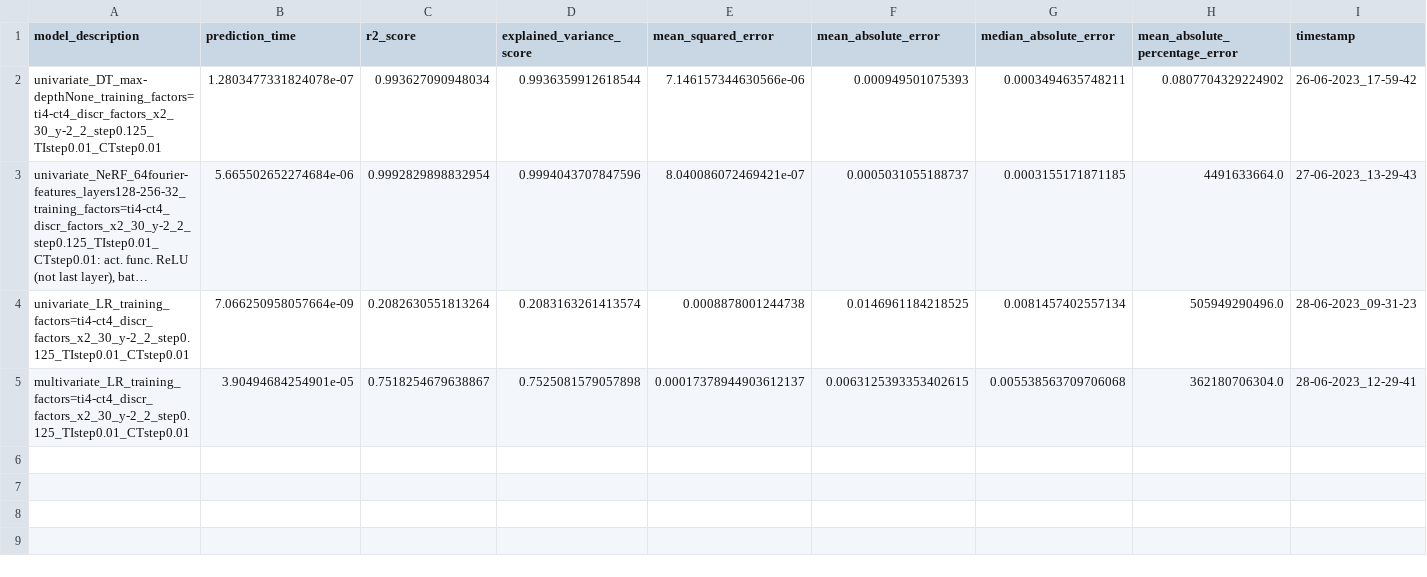
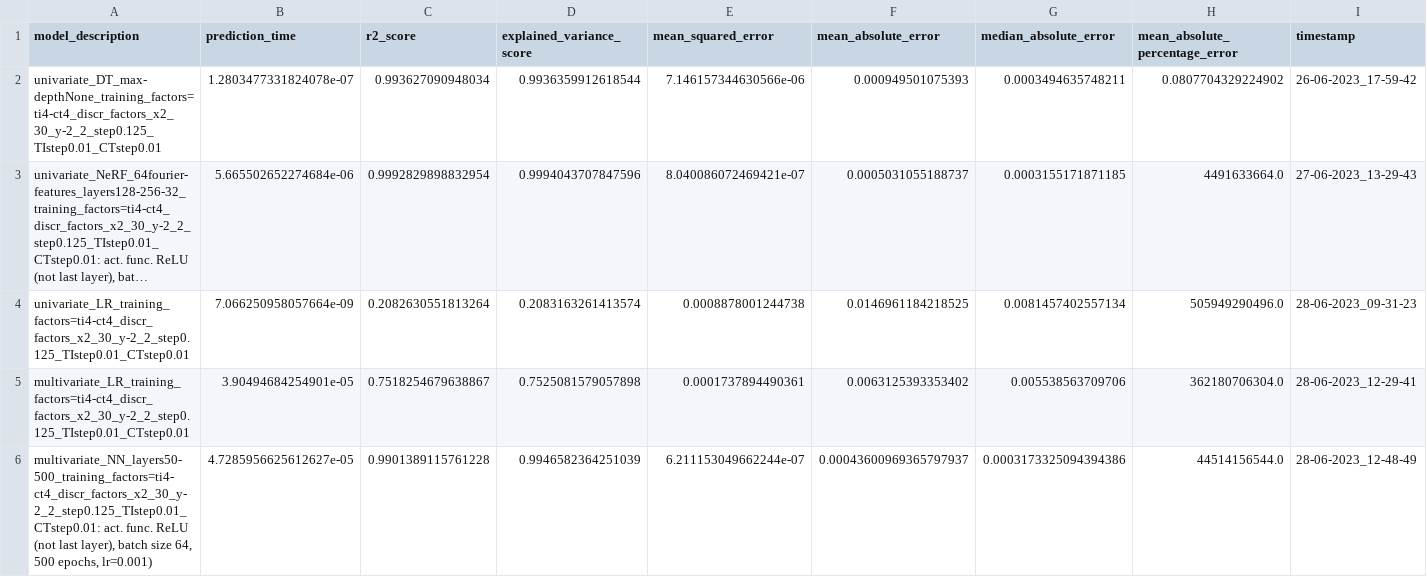
Before and after one commit to NiccoloMorabito/Ainslie-surrogate, a CSV file: results.csv, drawn as a sheet; long unchanged cells end in ….

Commit message:
Results with interpolation on multivariate LR (training reduction factors=4)

```diff
--- a/results.csv
+++ b/results.csv
@@ -4,2 +4,3 @@ univariate_DT_max-depthNone_training_factors=ti4-ct4_discr_factors_x2_30_y-2_2_s
 univariate_LR_training_factors=ti4-ct4_discr_factors_x2_30_y-2_2_step0.125_TIstep0.01_CTstep0.01,7.066250958057664e-09,0.2082630551813264,0.2083163261413574,0.0008878001244738,0.0146961184218525,0.0081457402557134,505949290496.0,28-06-2023_09-31-23
-multivariate_LR_training_factors=ti4-ct4_discr_factors_x2_30_y-2_2_step0.125_TIstep0.01_CTstep0.01,3.90494684254901e-05,0.7518254679638867,0.7525081579057898,0.00017378944903612137,0.0063125393353402615,0.005538563709706068,362180706304.0,28-06-2023_12-29-41
+multivariate_LR_training_factors=ti4-ct4_discr_factors_x2_30_y-2_2_step0.125_TIstep0.01_CTstep0.01,3.90494684254901e-05,0.7518254679638867,0.7525081579057898,0.0001737894490361,0.0063125393353402,0.005538563709706,362180706304.0,28-06-2023_12-29-41
+"multivariate_NN_layers50-500_training_factors=ti4-ct4_discr_factors_x2_30_y-2_2_step0.125_TIstep0.01_CTstep0.01: act. func. ReLU (not last layer), batch size 64, 500 epochs, lr=0.001)",4.7285956625612627e-05,0.9901389115761228,0.9946582364251039,6.211153049662244e-07,0.00043600969365797937,0.0003173325094394386,44514156544.0,28-06-2023_12-48-49
```
Also changed, not shown: 3 other files.
